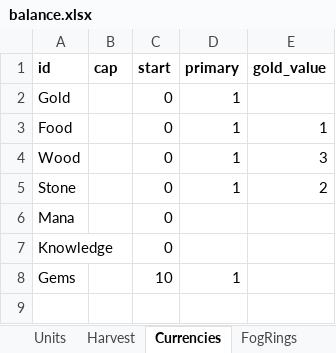
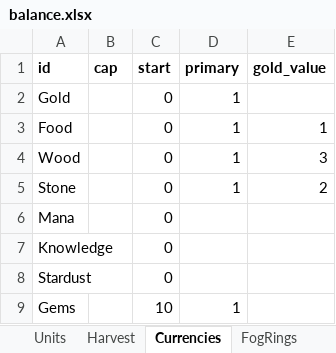
Before and after one commit to LadisCodi/kingdom, an Excel workbook: balance/balance.xlsx, sheet Currencies, drawn as a sheet; values as stored, in another font and other column widths than the file's, no borders; the diff names each change by its address in the sheet, - before the commit and + after, or states it on an @@ line.

```diff
--- a/balance/balance.xlsx (sheet Currencies)
+++ b/balance/balance.xlsx (sheet Currencies)
+row 8: Stardust |  | 0
```
Also changed, not shown: sheet Settings, sheet Quests, 32 other files.
